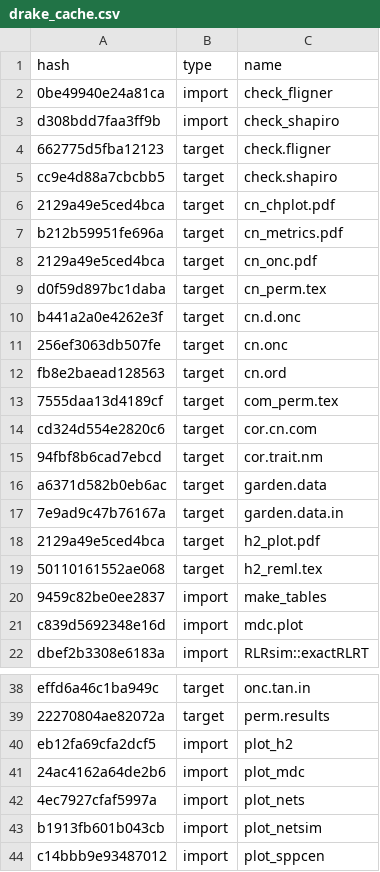
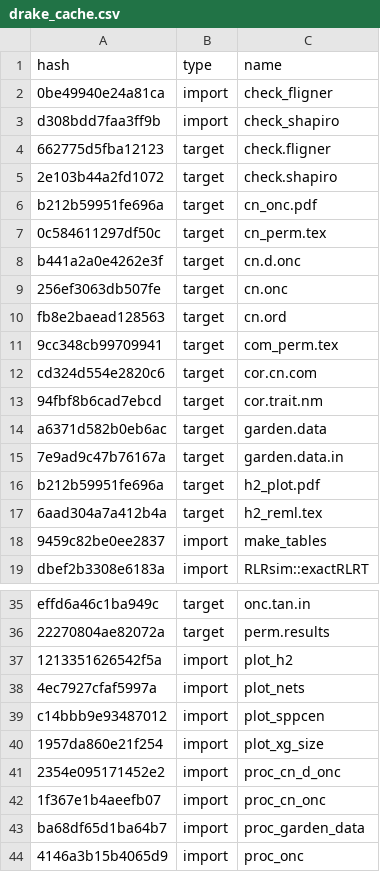
Before and after one commit to ECGen/comgen, a CSV file: drake_cache.csv, drawn as a sheet; only a part is shown, gaps mark what is left out; the shorter side is filled out with more unchanged rows; the diff covers the shown part only.

```diff
--- a/drake_cache.csv
+++ b/drake_cache.csv
@@ -4,7 +4,5 @@ d308bdd7faa3ff9b,import,check_shapiro
 662775d5fba12123,target,check.fligner
-cc9e4d88a7cbcbb5,target,check.shapiro
-2129a49e5ced4bca,target,cn_chplot.pdf
-b212b59951fe696a,target,cn_metrics.pdf
-2129a49e5ced4bca,target,cn_onc.pdf
-d0f59d897bc1daba,target,cn_perm.tex
+2e103b44a2fd1072,target,check.shapiro
+b212b59951fe696a,target,cn_onc.pdf
+0c584611297df50c,target,cn_perm.tex
 b441a2a0e4262e3f,target,cn.d.onc
@@ -12,3 +10,3 @@ b441a2a0e4262e3f,target,cn.d.onc
 fb8e2baead128563,target,cn.ord
-7555daa13d4189cf,target,com_perm.tex
+9cc348cb99709941,target,com_perm.tex
 cd324d554e2820c6,target,cor.cn.com
@@ -17,6 +15,5 @@ a6371d582b0eb6ac,target,garden.data
 7e9ad9c47b76167a,target,garden.data.in
-2129a49e5ced4bca,target,h2_plot.pdf
-50110161552ae068,target,h2_reml.tex
+b212b59951fe696a,target,h2_plot.pdf
+6aad304a7a412b4a,target,h2_reml.tex
 9459c82be0ee2837,import,make_tables
-c839d5692348e16d,import,mdc.plot
 dbef2b3308e6183a,import,RLRsim::exactRLRT
@@ -39,6 +36,4 @@ effd6a46c1ba949c,target,onc.tan.in
 22270804ae82072a,target,perm.results
-eb12fa69cfa2dcf5,import,plot_h2
-24ac4162a64de2b6,import,plot_mdc
+1213351626542f5a,import,plot_h2
 4ec7927cfaf5997a,import,plot_nets
-b1913fb601b043cb,import,plot_netsim
 c14bbb9e93487012,import,plot_sppcen
```
Also changed, not shown: 8 edited cells elsewhere in this file, 9 other files.
